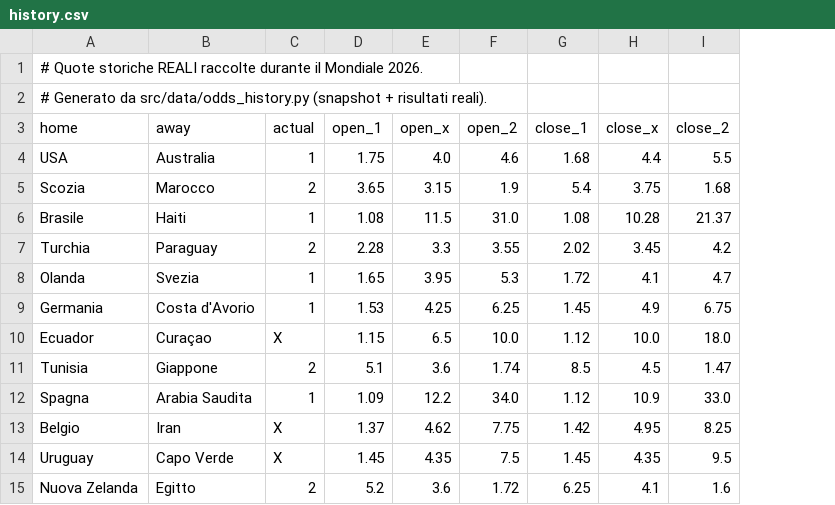
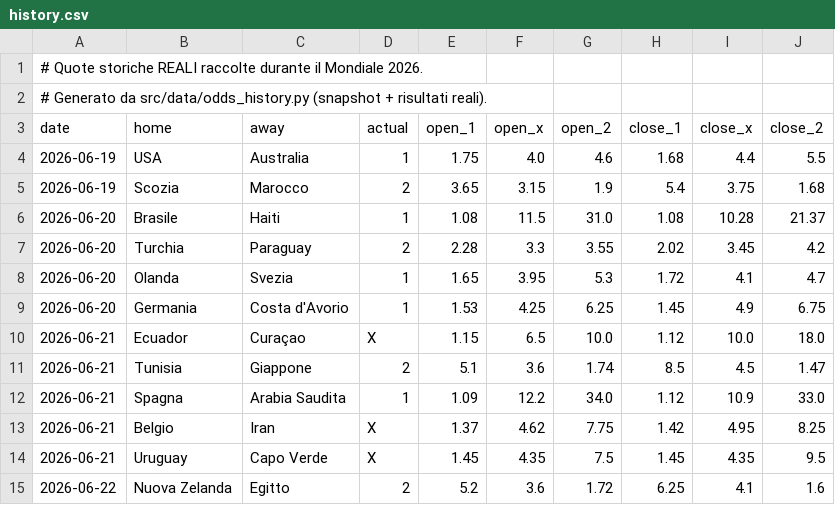
Before and after one commit to agapasqualino07-eng/Progetto-Word-Cup, a CSV file: data/history.csv, drawn as a sheet; addresses are those after the commit; the diff names each change by its address in the sheet, - before the commit and + after, or states it on an @@ line.

Commit message:
Spremitura test Mondiale: schedina giornaliera + calibrazione + data partite
Per validare il METODO prima dei soldi veri su Top-5+Champions:
- data partita aggiunta allo storico (collector + loader, colonna opzionale
  retro-compatibile) + backfill di data/history.csv dagli snapshot.
- report prestazioni arricchito:
  * Schedina GIORNALIERA (top-3): vinte X/giorni + P&L virtuale (richiede data).
  * CALIBRAZIONE: per fascia di probabilita', previsto vs reale (la prova che le
    probabilita' sono affidabili). Fascia 55-70%: dice 60%, esce 60% ✅.
- 7 nuovi test (154 totali, verdi).

Dati reali (12 partite): schedina 2/3 giorni, fascia centrale ben calibrata.

```diff
--- a/data/history.csv
+++ b/data/history.csv
+column A (date), rows 1-2: # Quote storiche REALI raccolte durante il Mondiale 2026. | # Generato da src/data/odds_history.py (snapshot + risultati reali).; rows 4-15: 2026-06-19 | 2026-06-19 | 2026-06-20 | 2026-06-20 | 2026-06-20 | 2026-06-20 | 2026-06-21 | 2026-06-21 | 2026-06-21 | 2026-06-21 | 2026-06-21 | 2026-06-22
-B1 (home): # Quote storiche REALI raccolte durante il Mondiale 2026.
+B1 (home): (empty)
-B2 (home): # Generato da src/data/odds_history.py (snapshot + risultati reali).
+B2 (home): (empty)
```
Also changed, not shown: 10 other files.
